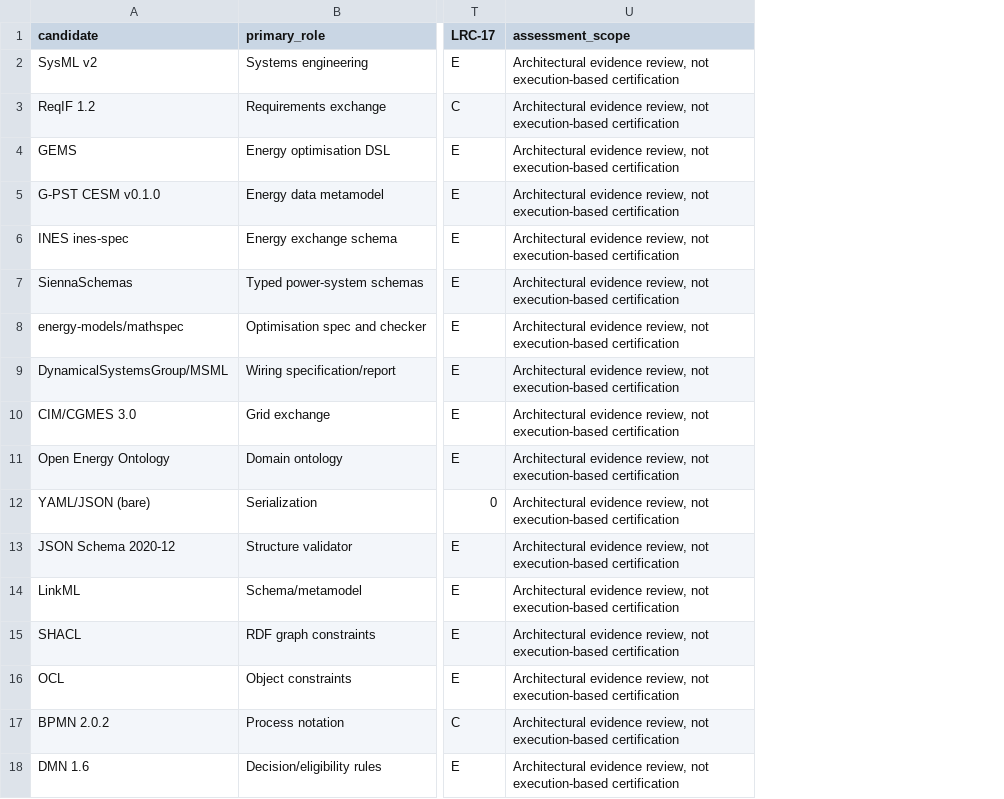
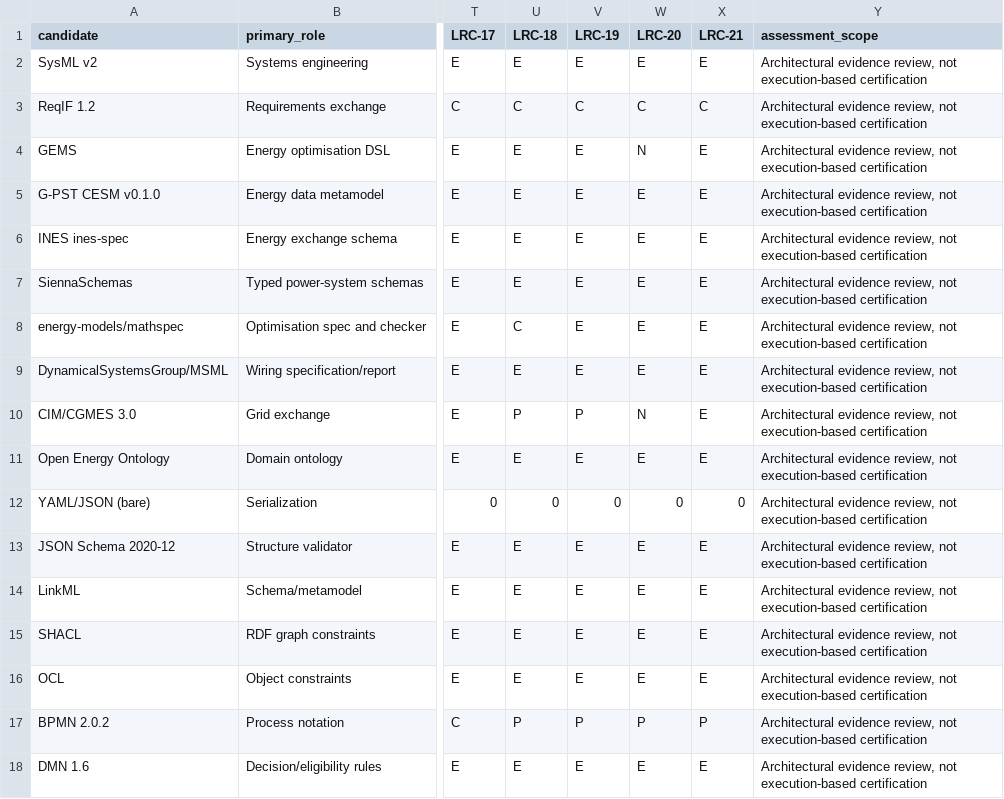
Before and after one commit to AlOussama/TYNDP_Products, a CSV file: Modelling_Language/iosn_formal_specification/06_language_capability_matrix.csv, drawn as a sheet; only a part is shown, gaps mark what is left out; the diff names each change by its address in the sheet, - before the commit and + after, or states it on an @@ line.

Commit message:
docs(iosn): extend clause trace and SyRS for offshore, hydro, DSR, NTC and economics

```diff
--- a/Modelling_Language/iosn_formal_specification/06_language_capability_matrix.csv
+++ b/Modelling_Language/iosn_formal_specification/06_language_capability_matrix.csv
+column U (LRC-18), rows 2-18: E | C | E | E | E | E | C | E | P | E | 0 | E | E | E | E | P | E
+column V (LRC-19), rows 2-18: E | C | E | E | E | E | E | E | P | E | 0 | E | E | E | E | P | E
+column W (LRC-20), rows 2-18: E | C | N | E | E | E | E | E | N | E | 0 | E | E | E | E | P | E
+column X (LRC-21), rows 2-18: E | C | E | E | E | E | E | E | E | E | 0 | E | E | E | E | P | E
```
Also changed, not shown: 6 other files.
